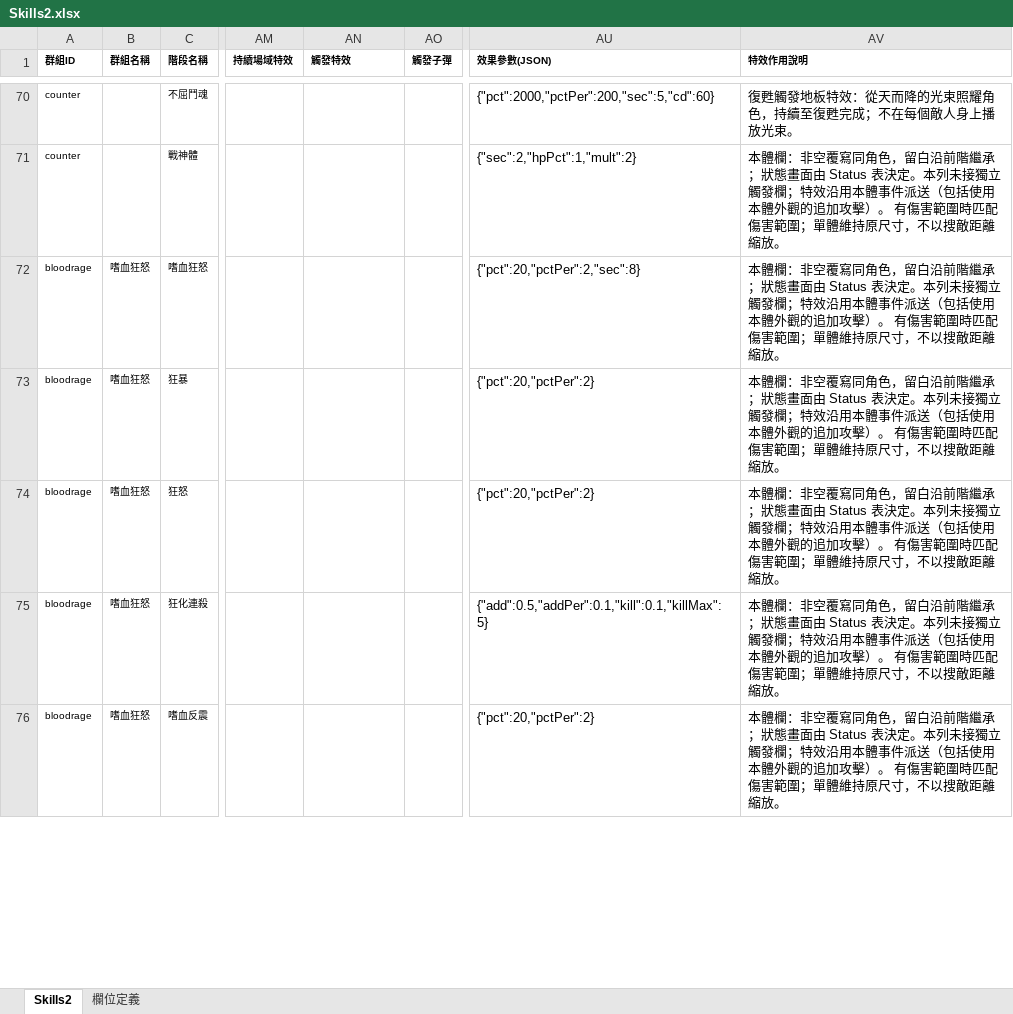
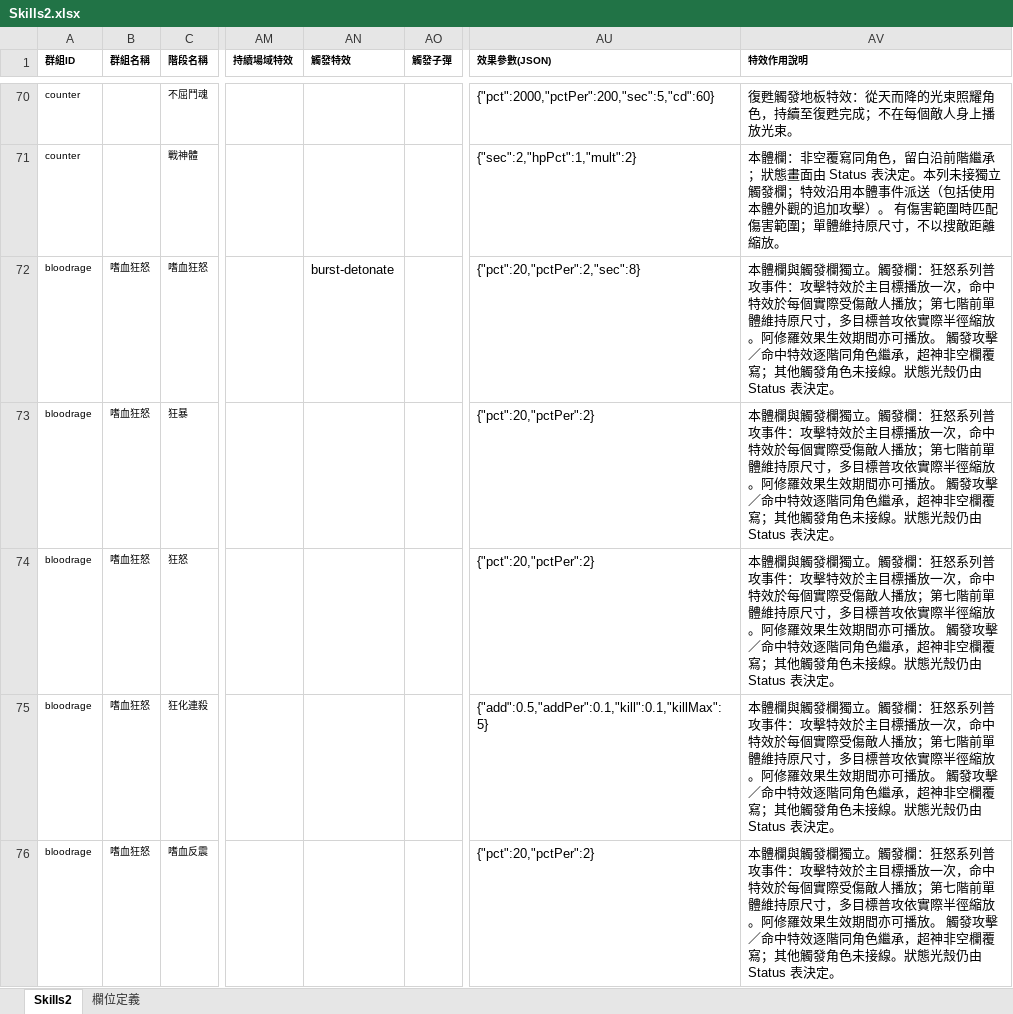
Before and after one commit to myKOF/Idle-RPG, an Excel workbook: config/Excel/Skills2.xlsx, sheet Skills2, drawn as a sheet; only a part is shown, gaps mark what is left out; values as stored, in another font and other column widths than the file's, no borders; the diff covers the shown part only; the diff names each change by its address in the sheet, - before the commit and + after, or states it on an @@ line.

```diff
--- a/config/Excel/Skills2.xlsx (sheet Skills2)
+++ b/config/Excel/Skills2.xlsx (sheet Skills2)
-AN72 (觸發特效): (empty)
+AN72 (觸發特效): burst-detonate
-AV72:AV76 (特效作用說明): 本體欄：非空覆寫同角色，留白沿前階繼承；狀態畫面由 Status 表決定。本列未接獨立觸發欄；特效沿用本體事件派送（包括使用本體外觀的追加攻擊）。 有傷害範圍時匹配傷害範圍；單體維持原尺寸，不以搜敵距離縮放。
+AV72:AV76 (特效作用說明): 本體欄與觸發欄獨立。觸發欄：狂怒系列普攻事件：攻擊特效於主目標播放一次，命中特效於每個實際受傷敵人播放；第七階前單體維持原尺寸，多目標普攻依實際半徑縮放。阿修羅效果生效期間亦可播放。 觸發攻擊／命中特效逐階同角色繼承，超神非空欄覆寫；其他觸發角色未接線。狀態光殼仍由 Status 表決定。
```
Also changed, not shown: 9 edited cells elsewhere in this sheet, 18 other files.
